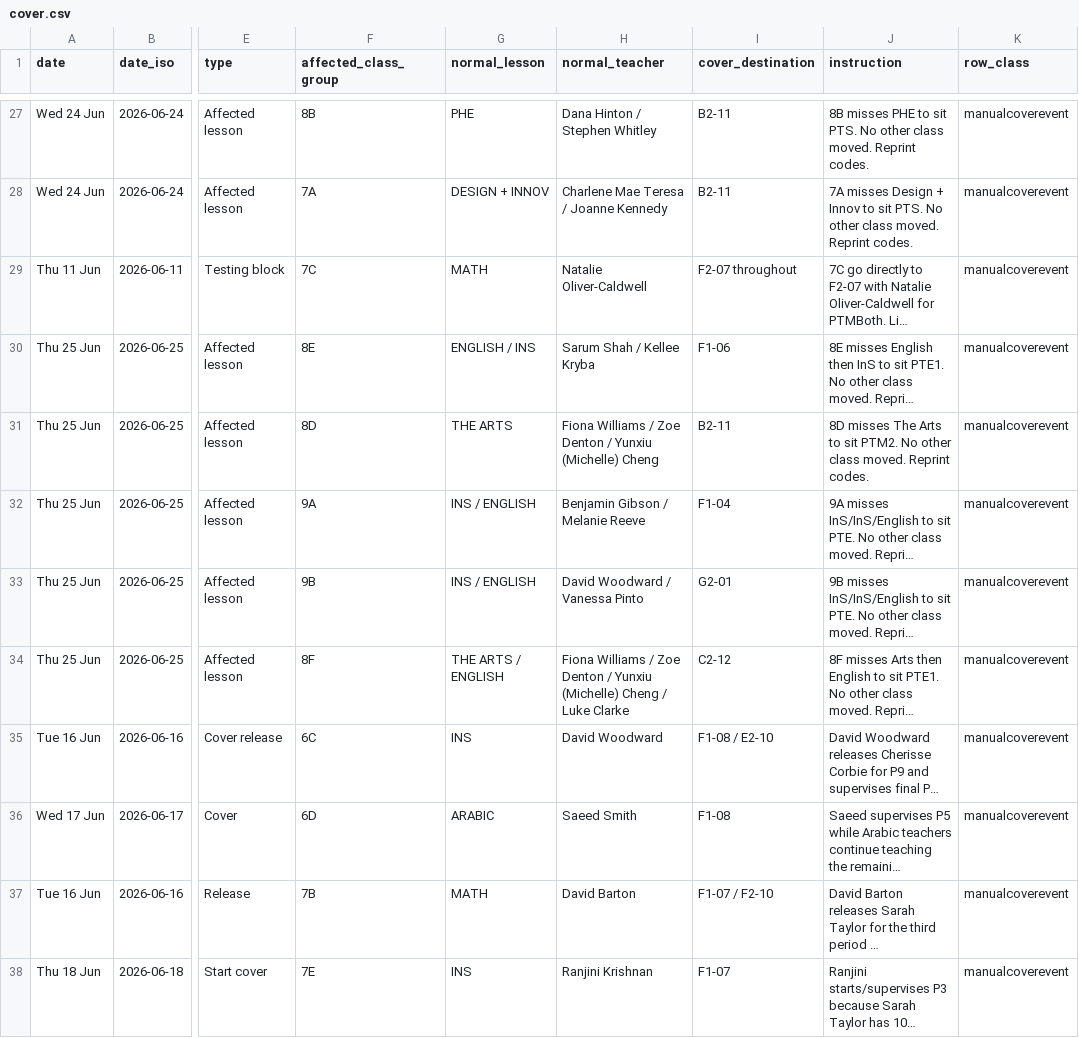
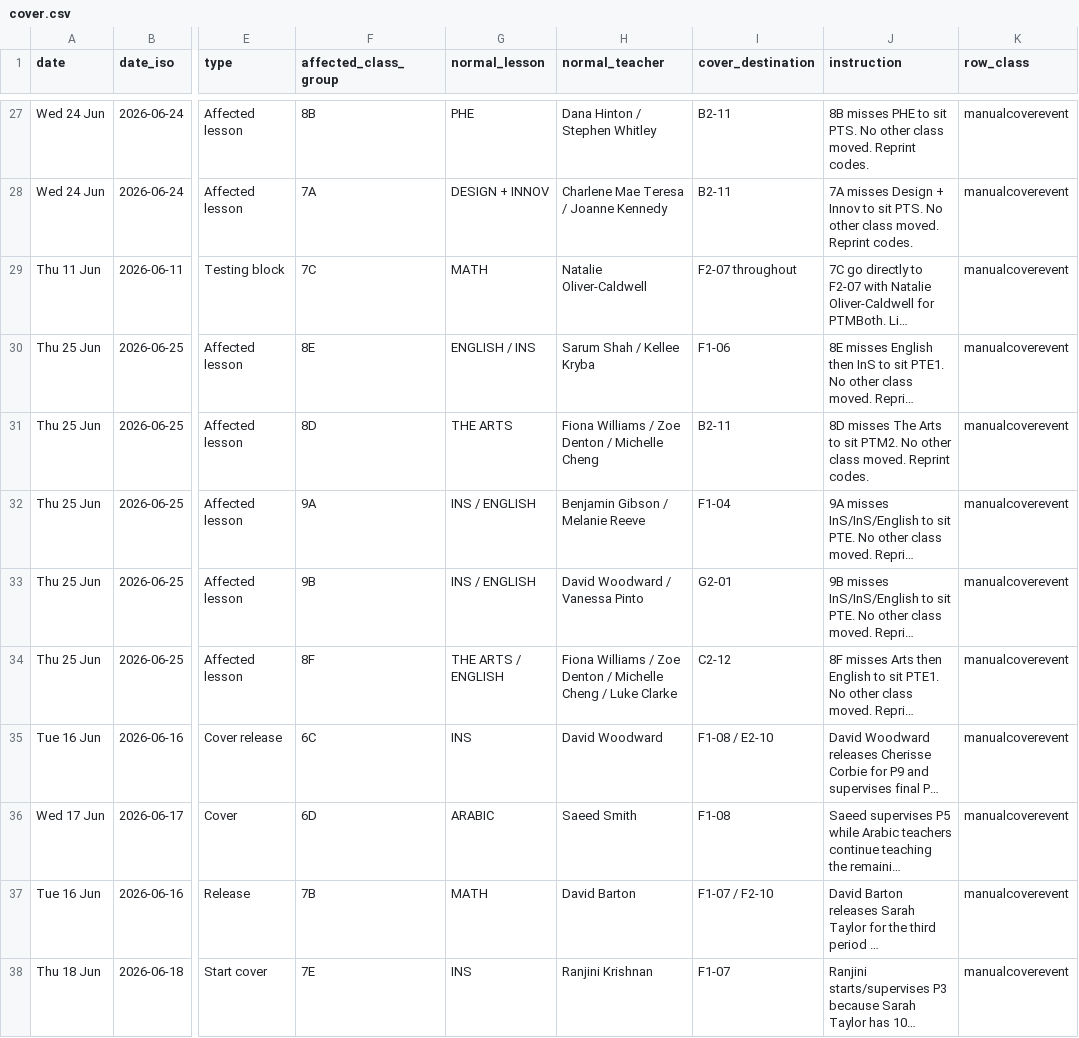
Before and after one commit to NotYourLeader/MYP-PT-Schedule-Viewer, a CSV file: data/cover.csv, drawn as a sheet; only a part is shown, gaps mark what is left out; long unchanged cells end in …; the diff names each change by its address in the sheet, - before the commit and + after, or states it on an @@ line.

```diff
--- a/data/cover.csv
+++ b/data/cover.csv
-H31 (normal_teacher): …Denton / Yunxiu (Michelle) Cheng
+H31 (normal_teacher): …Denton / Michelle Cheng
-H34 (normal_teacher): …Denton / Yunxiu (Michelle) Cheng /…
+H34 (normal_teacher): …Denton / Michelle Cheng /…
```
Also changed, not shown: data/changelog.csv, data/leadership.csv, 8 other files.
